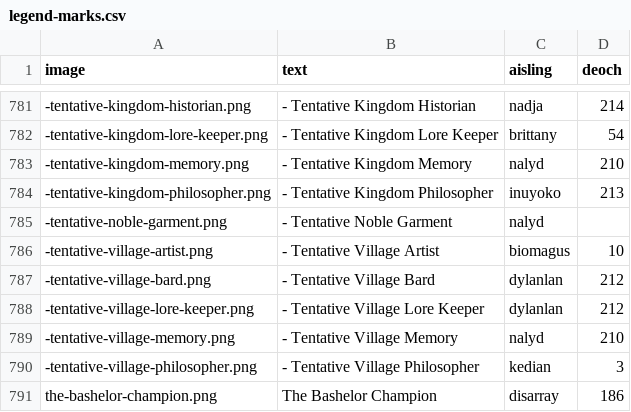
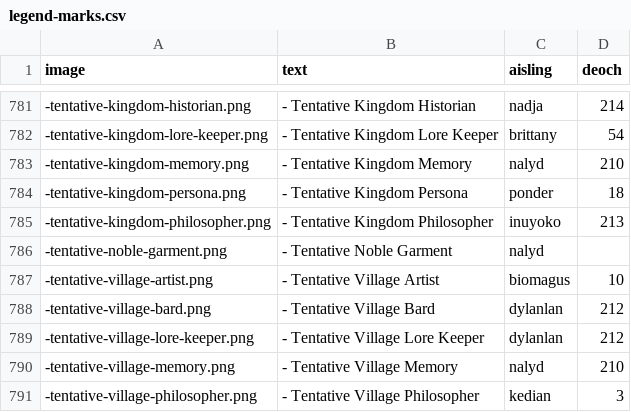
Before and after one commit to dylanlan/dylanlan.github.io, a CSV file: _data/legend-marks.csv, drawn as a sheet; only a part is shown, gaps mark what is left out; the shorter side is filled out with more unchanged rows.

Commit message:
Add tentative kingdom persona mark

```diff
--- a/_data/legend-marks.csv
+++ b/_data/legend-marks.csv
@@ -783,2 +783,3 @@ image,text,aisling,deoch
 "-tentative-kingdom-memory.png","- Tentative Kingdom Memory","nalyd","210"
+"-tentative-kingdom-persona.png","- Tentative Kingdom Persona","ponder","18"
 "-tentative-kingdom-philosopher.png","- Tentative Kingdom Philosopher","inuyoko","213"
```
Also changed, not shown: 1 other file.
